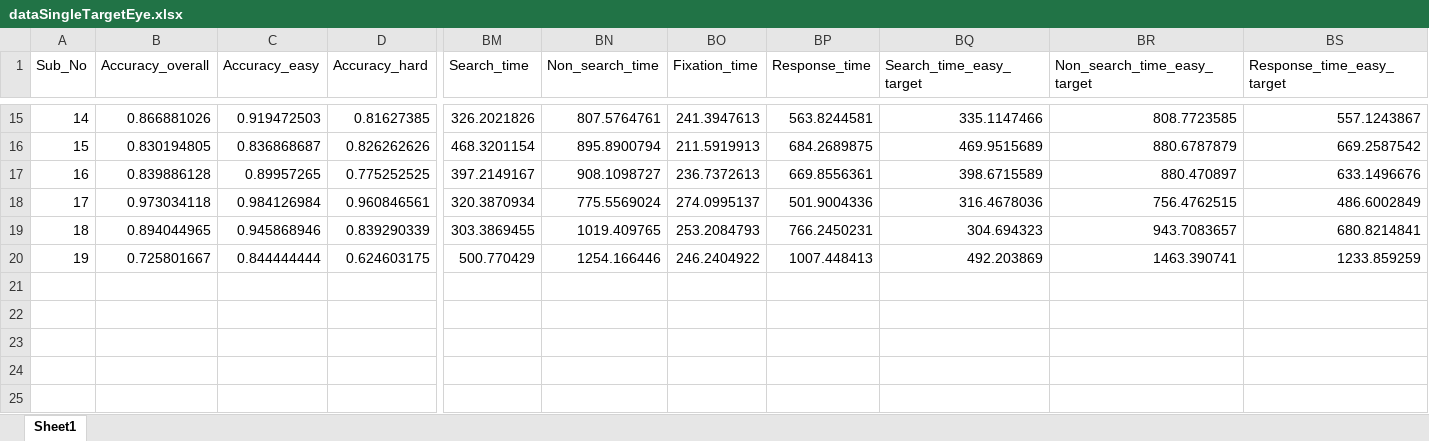
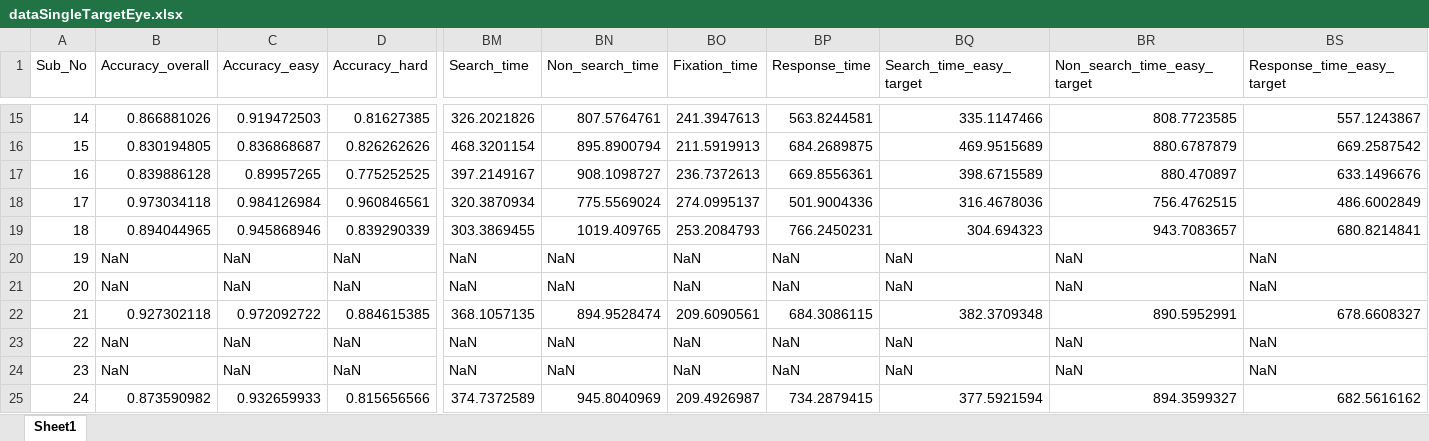
Before and after one commit to i-wagner/information_sampling_visual_manual, an Excel workbook: 3_analysis/_model/dataSingleTargetEye.xlsx, sheet Sheet1, drawn as a sheet; only a part is shown, gaps mark what is left out; values as stored, in another font and other column widths than the file's, no borders; rows hold the shown columns only; the diff covers the shown part only; the diff names each change by its address in the sheet, - before the commit and + after, or states it on an @@ line.

```diff
--- a/3_analysis/_model/dataSingleTargetEye.xlsx (sheet Sheet1)
+++ b/3_analysis/_model/dataSingleTargetEye.xlsx (sheet Sheet1)
-B20 (Accuracy_overall): 0.725801667
+B20 (Accuracy_overall): NaN
-C20 (Accuracy_easy): 0.844444444
+C20 (Accuracy_easy): NaN
-D20 (Accuracy_hard): 0.624603175
+D20 (Accuracy_hard): NaN
-BM20 (Search_time): 500.770429
+BM20 (Search_time): NaN
-BN20 (Non_search_time): 1254.166446
+BN20 (Non_search_time): NaN
-BO20 (Fixation_time): 246.2404922
+BO20 (Fixation_time): NaN
-BP20 (Response_time): 1007.448413
+BP20 (Response_time): NaN
-BQ20 (Search_time_easy_target): 492.203869
+BQ20 (Search_time_easy_target): NaN
-BR20 (Non_search_time_easy_target): 1463.390741
+BR20 (Non_search_time_easy_target): NaN
-BS20 (Response_time_easy_target): 1233.859259
+BS20 (Response_time_easy_target): NaN
+row 21: 20 | NaN | NaN | NaN | NaN | NaN | NaN | NaN | NaN | NaN | NaN
+row 22: 21 | 0.927302118 | 0.972092722 | 0.884615385 | 368.1057135 | 894.9528474 | 209.6090561 | 684.3086115 | 382.3709348 | 890.5952991 | 678.6608327
+row 23: 22 | NaN | NaN | NaN | NaN | NaN | NaN | NaN | NaN | NaN | NaN
+row 24: 23 | NaN | NaN | NaN | NaN | NaN | NaN | NaN | NaN | NaN | NaN
+row 25: 24 | 0.873590982 | 0.932659933 | 0.815656566 | 374.7372589 | 945.8040969 | 209.4926987 | 734.2879415 | 377.5921594 | 894.3599327 | 682.5616162
```
Also changed, not shown: 9 edited cells elsewhere in this sheet, 3_analysis/_model/dataDoubleTargetEye.xlsx, 3_analysis/_model/dataDoubleTargetTablet.xlsx, 9 other files.
